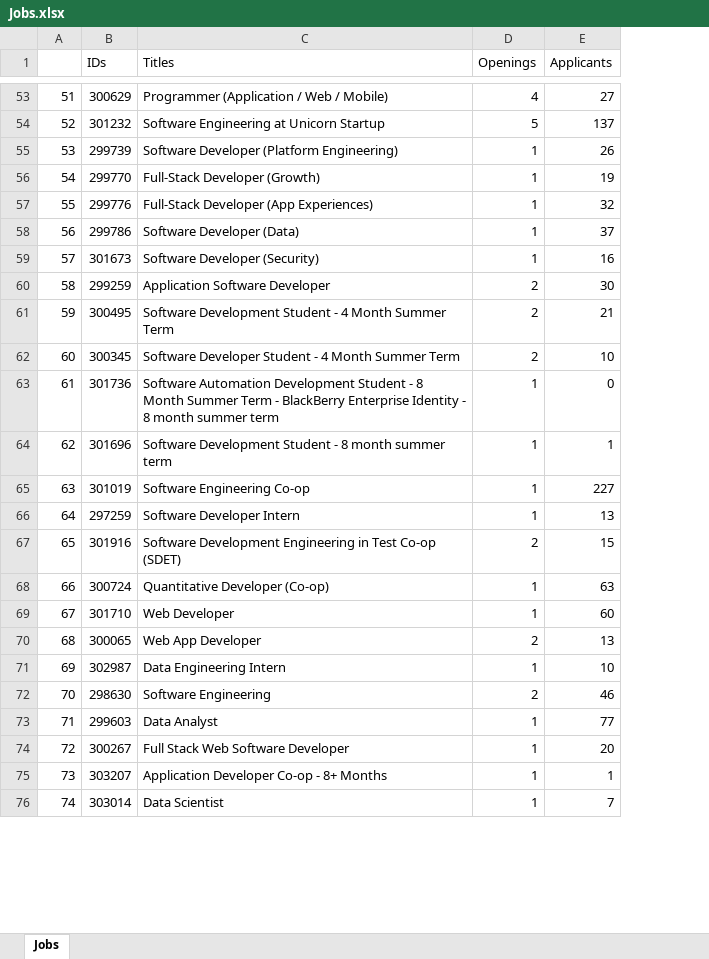
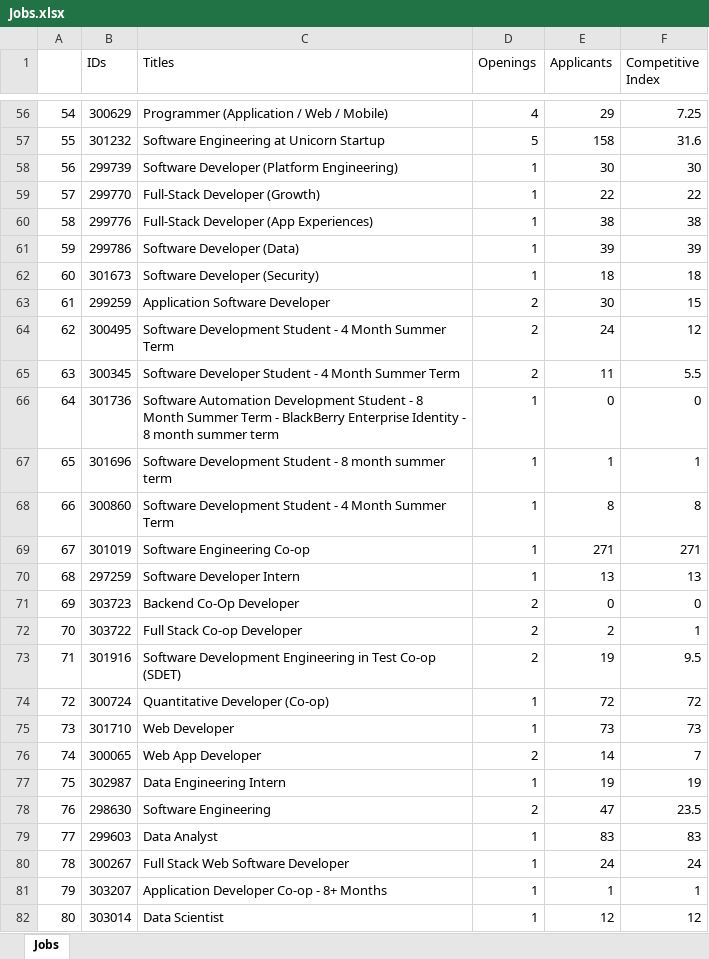
Before and after one commit to JP-902130/WaterlooWorks-Simplified, an Excel workbook: Jobs.xlsx, sheet Jobs, drawn as a sheet; only a part is shown, gaps mark what is left out; values as stored, in another font and other column widths than the file's, no cell formats; addresses are those after the commit; the diff covers the shown part only; the diff names each change by its address in the sheet, - before the commit and + after, or states it on an @@ line.

Commit message:
index calculated

```diff
--- a/Jobs.xlsx (sheet Jobs)
+++ b/Jobs.xlsx (sheet Jobs)
+column F (Competitive Index), rows 56-67: 7.25 | 31.6 | 30 | 22 | 38 | 39 | 18 | 15 | 12 | 5.5 | 0 | 1; rows 69-70: 271 | 13; rows 73-82: 9.5 | 72 | 73 | 7 | 19 | 23.5 | 83 | 24 | 1 | 12
@@ column A renumbered from row 41 down @@
-E56 (Applicants): 27
+E56 (Applicants): 29
-E57 (Applicants): 137
+E57 (Applicants): 158
-E58 (Applicants): 26
+E58 (Applicants): 30
-E59 (Applicants): 19
+E59 (Applicants): 22
-E60 (Applicants): 32
+E60 (Applicants): 38
-E61 (Applicants): 37
+E61 (Applicants): 39
-E62 (Applicants): 16
+E62 (Applicants): 18
-E64 (Applicants): 21
+E64 (Applicants): 24
-E65 (Applicants): 10
+E65 (Applicants): 11
+row 68: 66 | 300860 | Software Development Student - 4 Month Summer Term | 1 | 8 | 8
-E69 (Applicants): 227
+E69 (Applicants): 271
+row 71: 69 | 303723 | Backend Co-Op Developer | 2 | 0 | 0
+row 72: 70 | 303722 | Full Stack Co-op Developer | 2 | 2 | 1
-E73 (Applicants): 15
+E73 (Applicants): 19
-E74 (Applicants): 63
+E74 (Applicants): 72
-E75 (Applicants): 60
+E75 (Applicants): 73
-E76 (Applicants): 13
+E76 (Applicants): 14
-E77 (Applicants): 10
+E77 (Applicants): 19
-E78 (Applicants): 46
+E78 (Applicants): 47
-E79 (Applicants): 77
+E79 (Applicants): 83
-E80 (Applicants): 20
+E80 (Applicants): 24
-E82 (Applicants): 7
+E82 (Applicants): 12
```
Also changed, not shown: 29 added rows and 336 edited cells elsewhere in this sheet, cell formats, 2 other files.
